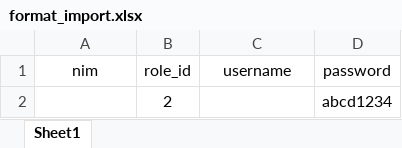
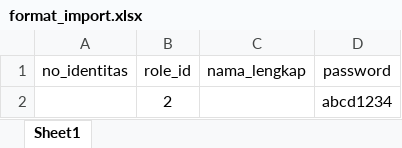
Before and after one commit to dhimsky/SI-PEMBUATAN-KTM, an Excel workbook: public/assets/files/format_import.xlsx, sheet Sheet1, drawn as a sheet; values as stored, in another font and other column widths than the file's, no borders; the diff names each change by its address in the sheet, - before the commit and + after, or states it on an @@ line.

```diff
--- a/public/assets/files/format_import.xlsx (sheet Sheet1)
+++ b/public/assets/files/format_import.xlsx (sheet Sheet1)
-A1: nim
+A1: no_identitas
-C1: username
+C1: nama_lengkap
```
Also changed, not shown: 44 other files.
